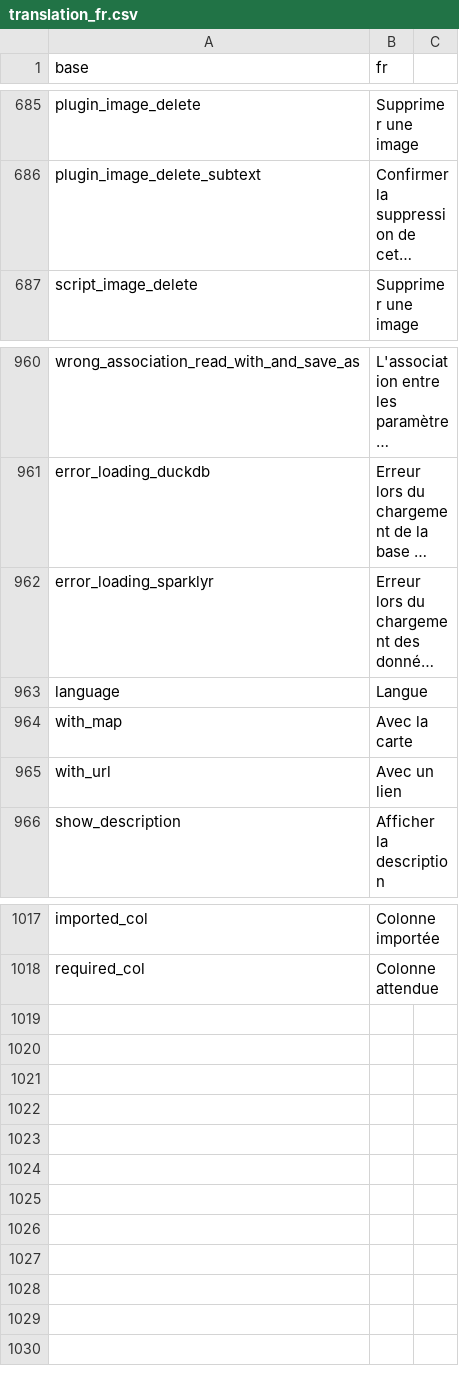
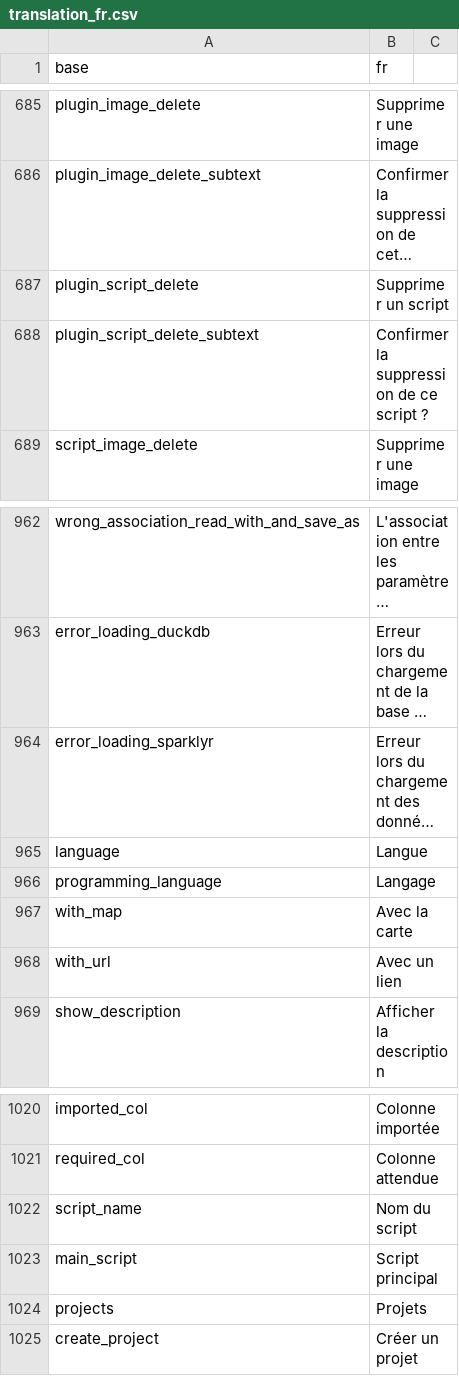
Before and after one commit to BorisDelange/LinkR, a CSV file: inst/translations/translation_fr.csv, drawn as a sheet; only a part is shown, gaps mark what is left out; long unchanged cells end in …; the diff names each change by its address in the sheet, - before the commit and + after, or states it on an @@ line.

Commit message:
Update projects page

```diff
--- a/inst/translations/translation_fr.csv
+++ b/inst/translations/translation_fr.csv
+row 687: plugin_script_delete | Supprimer un script
+row 688: plugin_script_delete_subtext | Confirmer la suppression de ce script ?
+row 966: programming_language | Langage
+row 1022: script_name | Nom du script
+row 1023: main_script | Script principal
+row 1024: projects | Projets
+row 1025: create_project | Créer un projet
```
Also changed, not shown: inst/translations/translation_en.csv, 18 other files.
